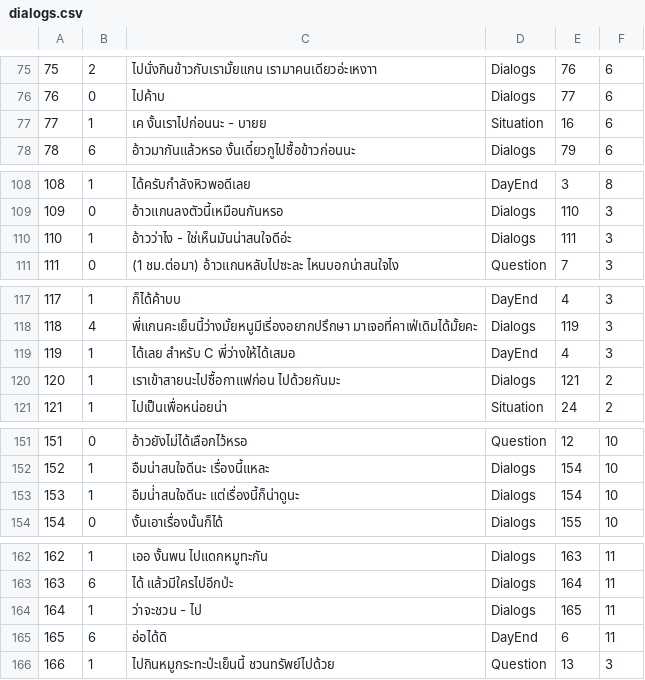
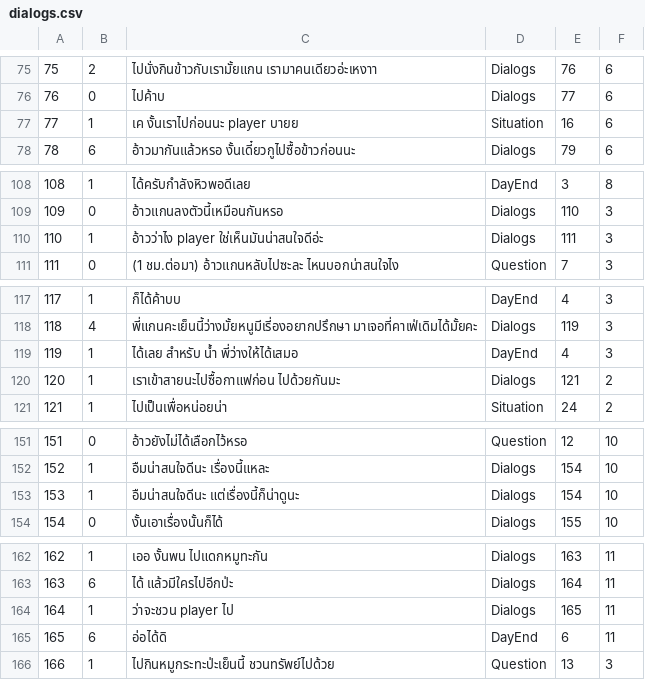
Before and after one commit to tirathawat/onlygan, a CSV file: game/out/production/game/game/imp/files/dialogs.csv, drawn as a sheet; only a part is shown, gaps mark what is left out; the diff covers the shown part only.

```diff
--- a/game/out/production/game/game/imp/files/dialogs.csv
+++ b/game/out/production/game/game/imp/files/dialogs.csv
@@ -76,3 +76,3 @@
 76,0,ไปค้าบ,Dialogs,77,6
-77,1,เค งั้นเราไปก่อนนะ - บายย,Situation,16,6
+77,1,เค งั้นเราไปก่อนนะ player บายย,Situation,16,6
 78,6,อ้าวมากันแล้วหรอ งั้นเดี๋ยวกูไปซื้อข้าวก่อนนะ,Dialogs,79,6
@@ -109,3 +109,3 @@
 109,0,อ้าวแกนลงตัวนี้เหมือนกันหรอ,Dialogs,110,3
-110,1,อ้าวว่าไง - ใช่เห็นมันน่าสนใจดีอ่ะ,Dialogs,111,3
+110,1,อ้าวว่าไง player ใช่เห็นมันน่าสนใจดีอ่ะ,Dialogs,111,3
 111,0,(1 ชม.ต่อมา) อ้าวแกนหลับไปซะละ ไหนบอกน่าสนใจไง,Question,7,3
@@ -118,3 +118,3 @@
 118,4,พี่แกนคะเย็นนี้ว่างมั้ยหนูมีเรี่องอยากปรึกษา มาเจอที่คาเฟ่เดิมได้มั้ยคะ,Dialogs,119,3
-119,1,ได้เลย สำหรับ C พี่ว่างให้ได้เสมอ,DayEnd,4,3
+119,1,ได้เลย สำหรับ น้ำ พี่ว่างให้ได้เสมอ,DayEnd,4,3
 120,1,เราเข้าสายนะไปซื้อกาแฟก่อน ไปด้วยกันมะ,Dialogs,121,2
@@ -152,3 +152,3 @@
 152,1,อืมน่าสนใจดีนะ เรื่องนี้แหละ,Dialogs,154,10
-153,1,อืมน่่าสนใจดีนะ แต่เรื่องนี้ก็น่าดูนะ,Dialogs,154,10
+153,1,อืมน่าสนใจดีนะ แต่เรื่องนี้ก็น่าดูนะ,Dialogs,154,10
 154,0,งั้นเอาเรื่องนั้นก็ได้,Dialogs,155,10
@@ -163,3 +163,3 @@
 163,6,ได้ แล้วมีใครไปอีกป่ะ,Dialogs,164,11
-164,1,ว่าจะชวน - ไป,Dialogs,165,11
+164,1,ว่าจะชวน player ไป,Dialogs,165,11
 165,6,อ่อได้ดิ,DayEnd,6,11
```
Also changed, not shown: 17 edited cells elsewhere in this file, game/imp/files/choice.csv, game/out/production/game/game/imp/files/choice.csv, 29 other files.
